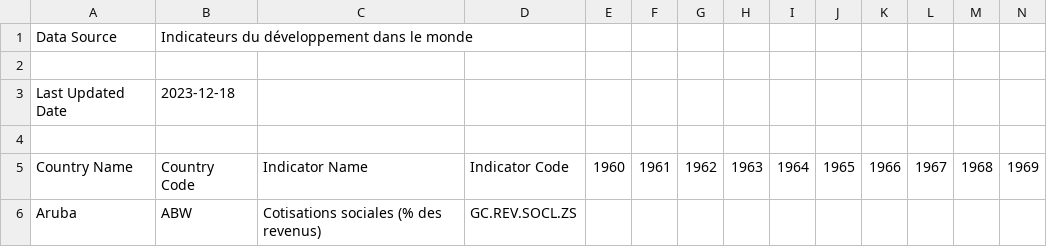
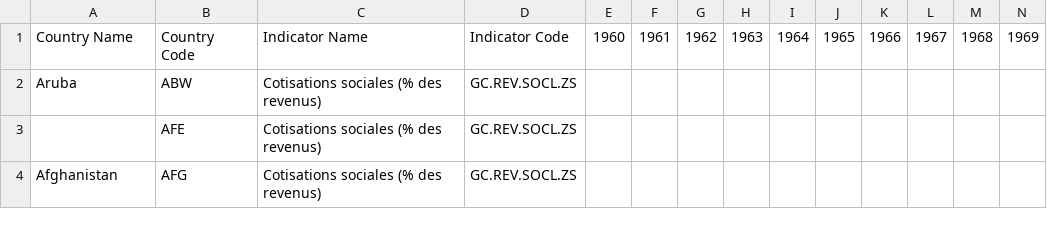
Before and after one commit to DimitriKneur/Demoday, a CSV file: 1_Create_and_join_datasets/taux_cotisations_sociales_par_pays.csv, drawn as a sheet; only a part is shown; the shorter side is filled out with more unchanged rows; rows hold the shown columns only; the diff names each change by its address in the sheet, - before the commit and + after, or states it on an @@ line.

Commit message:
news datasets to merge

```diff
--- a/1_Create_and_join_datasets/taux_cotisations_sociales_par_pays.csv
+++ b/1_Create_and_join_datasets/taux_cotisations_sociales_par_pays.csv
-row 1: Data Source | Indicateurs du développement dans le monde
-row 2: (empty)
-row 3: Last Updated Date | 2023-12-18
-row 4: (empty)
```
Also changed, not shown: 1_Create_and_join_datasets/population_15_64.csv, 1_Create_and_join_datasets/population_65_and_above.csv, 8 other files.
